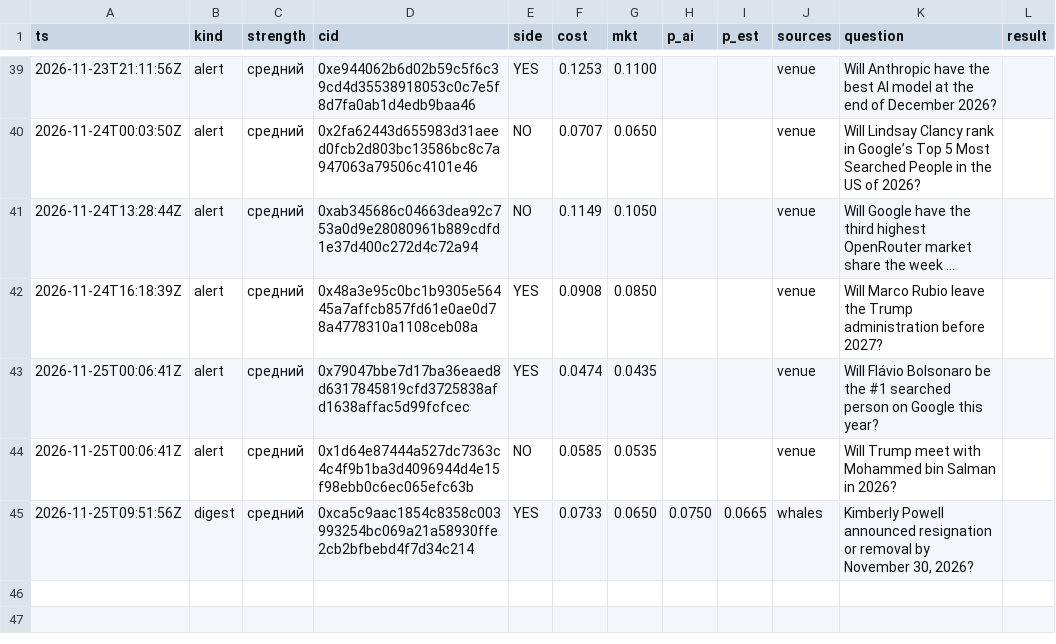
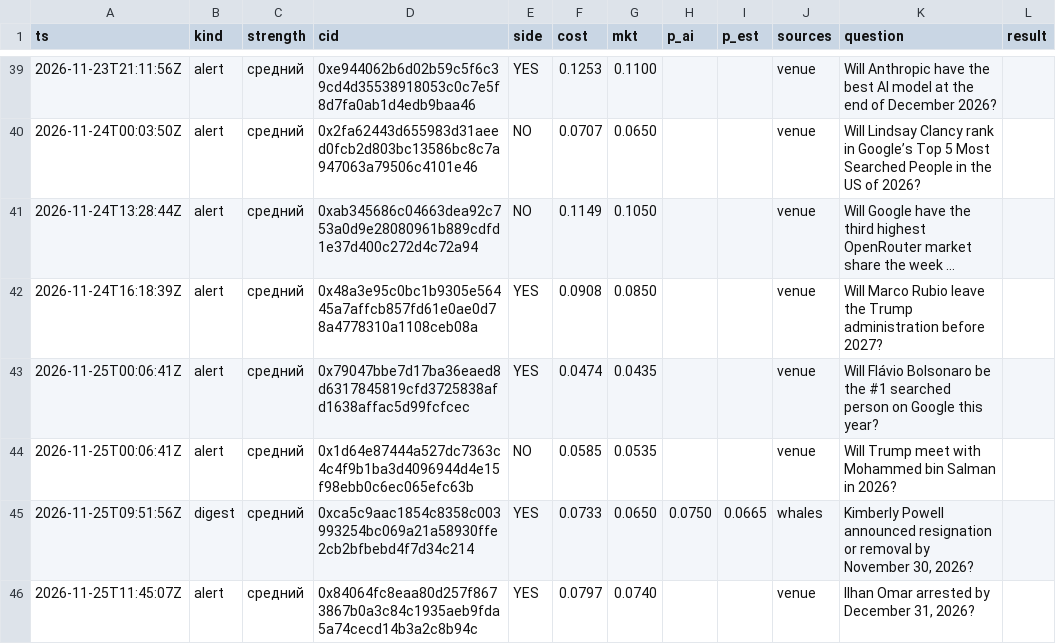
Before and after one commit to 2akklaktu-hue/polymarket, a CSV file: data/live/signals.csv, drawn as a sheet; only a part is shown, gaps mark what is left out; long unchanged cells end in ….

```diff
--- a/data/live/signals.csv
+++ b/data/live/signals.csv
@@ -45 +45,2 @@ ts,kind,strength,cid,side,cost,mkt,p_ai,p_est,sources,question,result
 2026-11-25T09:51:56Z,digest,средний,0xca5c9aac1854c8358c003993254bc069a21a58930ffe2cb2bfbebd4f7d34c214,YES,0.0733,0.0650,0.0750,0.0665,whales,"Kimberly Powell announced resignation or removal by November 30, 2026?",
+2026-11-25T11:45:07Z,alert,средний,0x84064fc8eaa80d257f8673867b0a3c84c1935aeb9fda5a74cecd14b3a2c8b94c,YES,0.0797,0.0740,,,venue,"Ilhan Omar arrested by December 31, 2026?",
```
Also changed, not shown: data/live/markets.csv, 2 other files.
